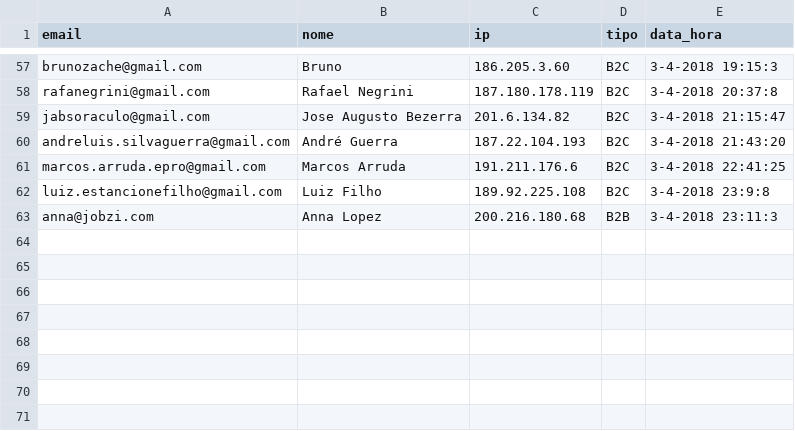
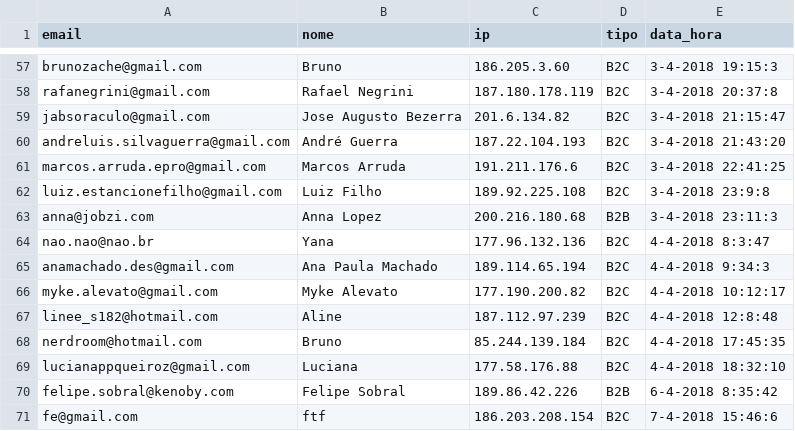
Before and after one commit to Mhsolidade/assignment2, a CSV file: leads.csv, drawn as a sheet; only a part is shown, gaps mark what is left out.

```diff
--- a/leads.csv
+++ b/leads.csv
@@ -63 +63,9 @@
 "anna@jobzi.com","Anna Lopez","200.216.180.68","B2B","3-4-2018 23:11:3"
+"nao.nao@nao.br","Yana ","177.96.132.136","B2C","4-4-2018 8:3:47"
+"anamachado.des@gmail.com","Ana Paula Machado","189.114.65.194","B2C","4-4-2018 9:34:3"
+"myke.alevato@gmail.com","Myke Alevato","177.190.200.82","B2C","4-4-2018 10:12:17"
+"linee_s182@hotmail.com","Aline","187.112.97.239","B2C","4-4-2018 12:8:48"
+"nerdroom@hotmail.com","Bruno","85.244.139.184","B2C","4-4-2018 17:45:35"
+"lucianappqueiroz@gmail.com","Luciana ","177.58.176.88","B2C","4-4-2018 18:32:10"
+"felipe.sobral@kenoby.com","Felipe Sobral","189.86.42.226","B2B","6-4-2018 8:35:42"
+"fe@gmail.com","ftf","186.203.208.154","B2C","7-4-2018 15:46:6"
```
Also changed, not shown: validacao.csv, 6 other files.
